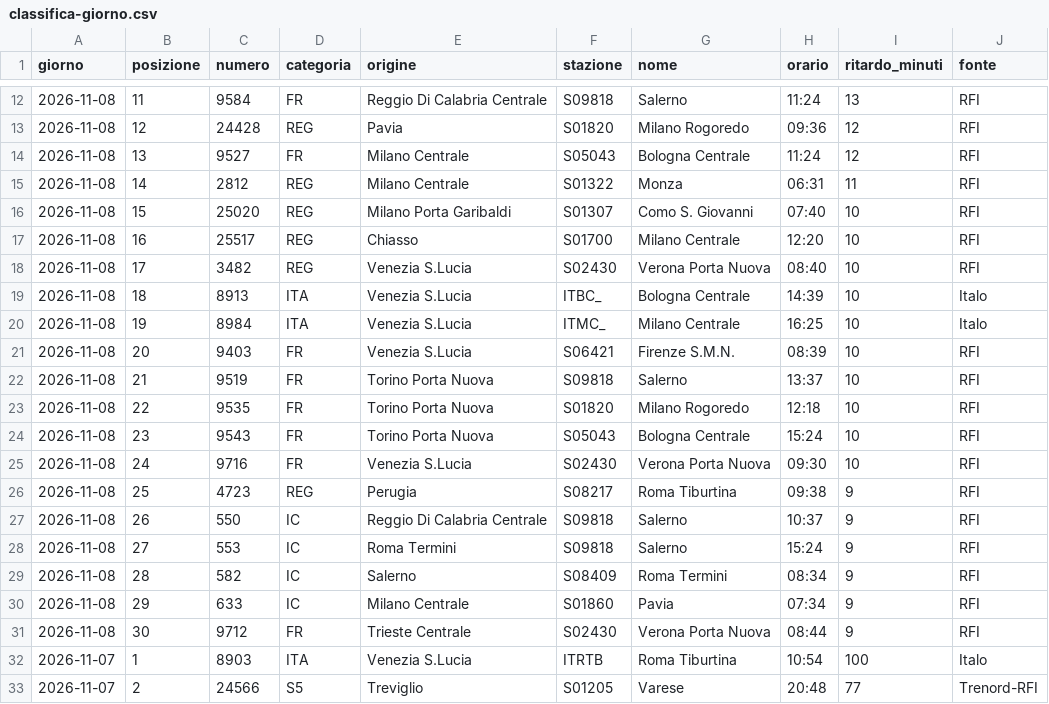
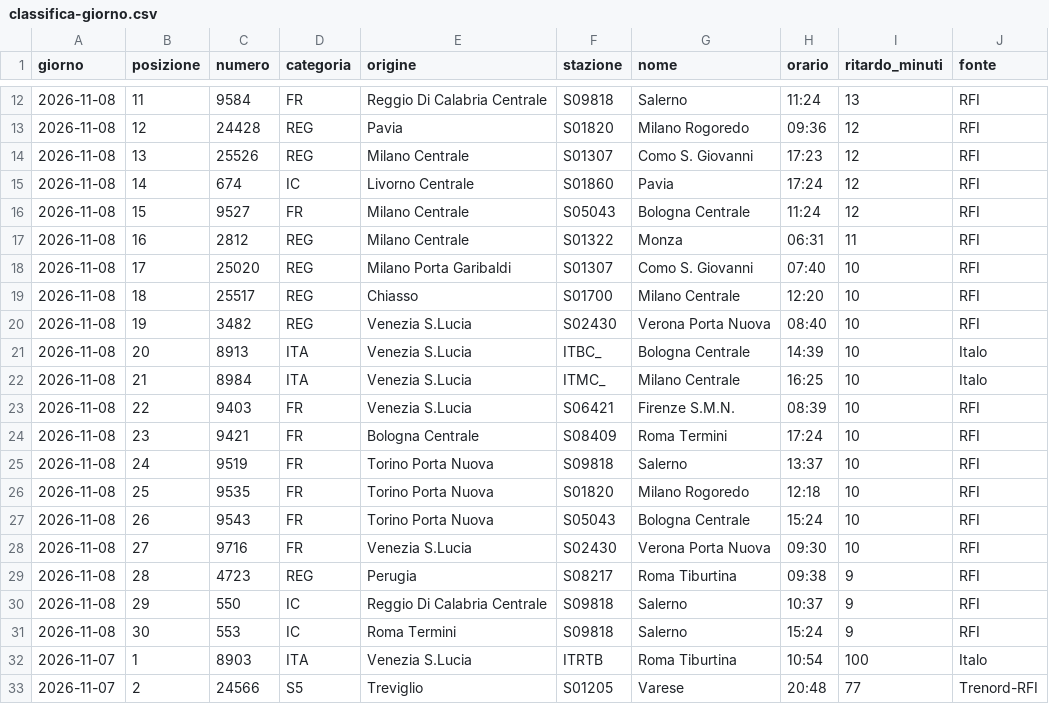
Before and after one commit to MJ83-collab/Binario-app, a CSV file: storico/classifica-giorno.csv, drawn as a sheet; only a part is shown, gaps mark what is left out.

```diff
--- a/storico/classifica-giorno.csv
+++ b/storico/classifica-giorno.csv
@@ -13,20 +13,20 @@ giorno;posizione;numero;categoria;origine;stazione;nome;orario;ritardo_minuti;fo
 2026-11-08;12;24428;REG;Pavia;S01820;Milano Rogoredo;09:36;12;RFI
-2026-11-08;13;9527;FR;Milano Centrale;S05043;Bologna Centrale;11:24;12;RFI
-2026-11-08;14;2812;REG;Milano Centrale;S01322;Monza;06:31;11;RFI
-2026-11-08;15;25020;REG;Milano Porta Garibaldi;S01307;Como S. Giovanni;07:40;10;RFI
-2026-11-08;16;25517;REG;Chiasso;S01700;Milano Centrale;12:20;10;RFI
-2026-11-08;17;3482;REG;Venezia S.Lucia;S02430;Verona Porta Nuova;08:40;10;RFI
-2026-11-08;18;8913;ITA;Venezia S.Lucia;ITBC_;Bologna Centrale;14:39;10;Italo
-2026-11-08;19;8984;ITA;Venezia S.Lucia;ITMC_;Milano Centrale;16:25;10;Italo
-2026-11-08;20;9403;FR;Venezia S.Lucia;S06421;Firenze S.M.N.;08:39;10;RFI
-2026-11-08;21;9519;FR;Torino Porta Nuova;S09818;Salerno;13:37;10;RFI
-2026-11-08;22;9535;FR;Torino Porta Nuova;S01820;Milano Rogoredo;12:18;10;RFI
-2026-11-08;23;9543;FR;Torino Porta Nuova;S05043;Bologna Centrale;15:24;10;RFI
-2026-11-08;24;9716;FR;Venezia S.Lucia;S02430;Verona Porta Nuova;09:30;10;RFI
-2026-11-08;25;4723;REG;Perugia;S08217;Roma Tiburtina;09:38;9;RFI
-2026-11-08;26;550;IC;Reggio Di Calabria Centrale;S09818;Salerno;10:37;9;RFI
-2026-11-08;27;553;IC;Roma Termini;S09818;Salerno;15:24;9;RFI
-2026-11-08;28;582;IC;Salerno;S08409;Roma Termini;08:34;9;RFI
-2026-11-08;29;633;IC;Milano Centrale;S01860;Pavia;07:34;9;RFI
-2026-11-08;30;9712;FR;Trieste Centrale;S02430;Verona Porta Nuova;08:44;9;RFI
+2026-11-08;13;25526;REG;Milano Centrale;S01307;Como S. Giovanni;17:23;12;RFI
+2026-11-08;14;674;IC;Livorno Centrale;S01860;Pavia;17:24;12;RFI
+2026-11-08;15;9527;FR;Milano Centrale;S05043;Bologna Centrale;11:24;12;RFI
+2026-11-08;16;2812;REG;Milano Centrale;S01322;Monza;06:31;11;RFI
+2026-11-08;17;25020;REG;Milano Porta Garibaldi;S01307;Como S. Giovanni;07:40;10;RFI
+2026-11-08;18;25517;REG;Chiasso;S01700;Milano Centrale;12:20;10;RFI
+2026-11-08;19;3482;REG;Venezia S.Lucia;S02430;Verona Porta Nuova;08:40;10;RFI
+2026-11-08;20;8913;ITA;Venezia S.Lucia;ITBC_;Bologna Centrale;14:39;10;Italo
+2026-11-08;21;8984;ITA;Venezia S.Lucia;ITMC_;Milano Centrale;16:25;10;Italo
+2026-11-08;22;9403;FR;Venezia S.Lucia;S06421;Firenze S.M.N.;08:39;10;RFI
+2026-11-08;23;9421;FR;Bologna Centrale;S08409;Roma Termini;17:24;10;RFI
+2026-11-08;24;9519;FR;Torino Porta Nuova;S09818;Salerno;13:37;10;RFI
+2026-11-08;25;9535;FR;Torino Porta Nuova;S01820;Milano Rogoredo;12:18;10;RFI
+2026-11-08;26;9543;FR;Torino Porta Nuova;S05043;Bologna Centrale;15:24;10;RFI
+2026-11-08;27;9716;FR;Venezia S.Lucia;S02430;Verona Porta Nuova;09:30;10;RFI
+2026-11-08;28;4723;REG;Perugia;S08217;Roma Tiburtina;09:38;9;RFI
+2026-11-08;29;550;IC;Reggio Di Calabria Centrale;S09818;Salerno;10:37;9;RFI
+2026-11-08;30;553;IC;Roma Termini;S09818;Salerno;15:24;9;RFI
 2026-11-07;1;8903;ITA;Venezia S.Lucia;ITRTB;Roma Tiburtina;10:54;100;Italo
```
Also changed, not shown: storico/treni-30g.csv, 2 other files.
